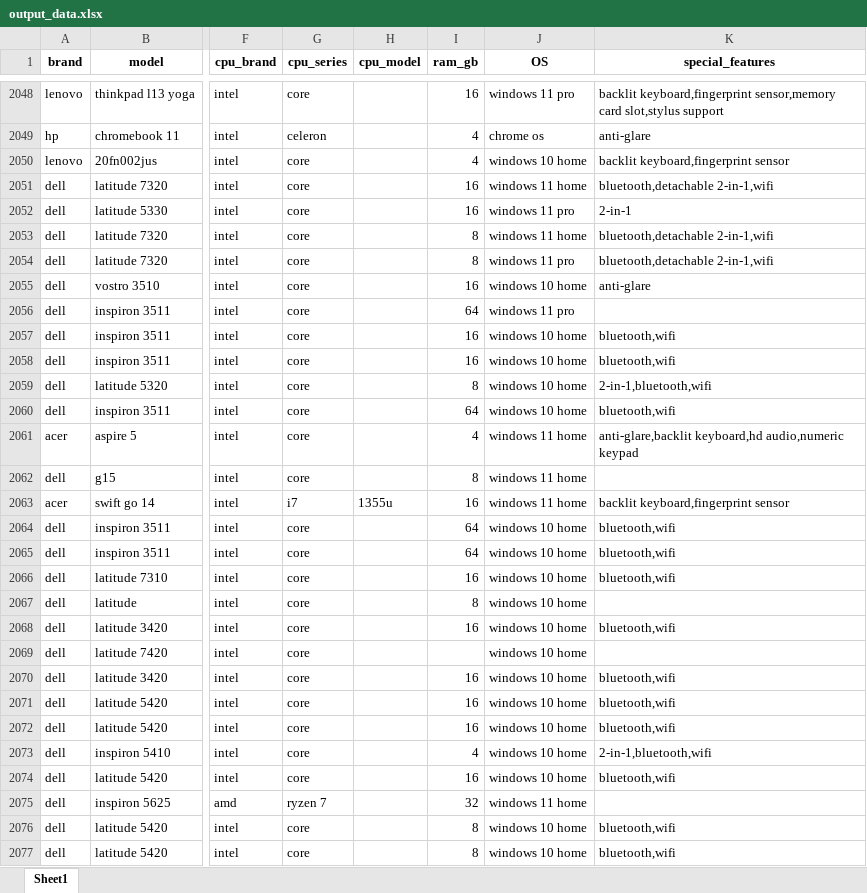
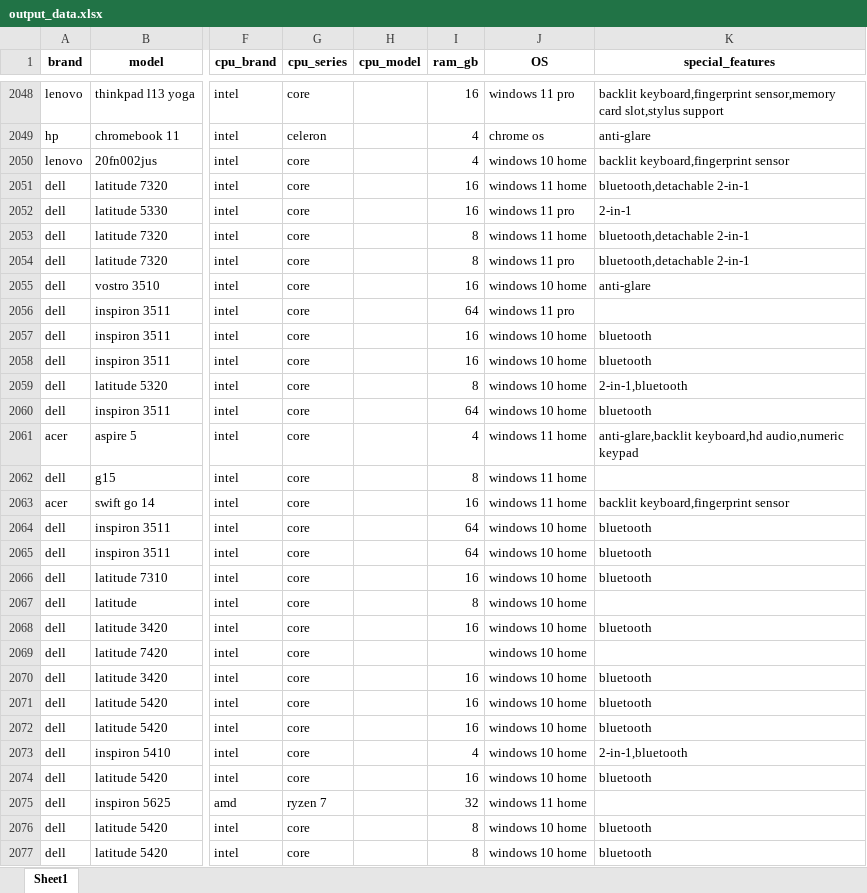
Before and after one commit to m-pluta/data-cleaning-coursework, an Excel workbook: output_data.xlsx, sheet Sheet1, drawn as a sheet; only a part is shown, gaps mark what is left out; values as stored, in another font and other column widths than the file's, no borders; the diff covers the shown part only; the diff names each change by its address in the sheet, - before the commit and + after, or states it on an @@ line.

Commit message:
Reduce the level of hard-coding when normalising special features

```diff
--- a/output_data.xlsx (sheet Sheet1)
+++ b/output_data.xlsx (sheet Sheet1)
-K2051 (special_features): bluetooth,detachable 2-in-1,wifi
+K2051 (special_features): bluetooth,detachable 2-in-1
-K2053:K2054 (special_features): bluetooth,detachable 2-in-1,wifi
+K2053:K2054 (special_features): bluetooth,detachable 2-in-1
-K2057:K2058 (special_features): bluetooth,wifi
+K2057:K2058 (special_features): bluetooth
-K2059 (special_features): 2-in-1,bluetooth,wifi
+K2059 (special_features): 2-in-1,bluetooth
-K2060 (special_features): bluetooth,wifi
+K2060 (special_features): bluetooth
-G2063 (cpu_series): i7
+G2063 (cpu_series): core
-H2063 (cpu_model): 1355u
+H2063 (cpu_model): (empty)
-K2064:K2066 (special_features): bluetooth,wifi
+K2064:K2066 (special_features): bluetooth
-K2068 (special_features): bluetooth,wifi
+K2068 (special_features): bluetooth
-K2070:K2072 (special_features): bluetooth,wifi
+K2070:K2072 (special_features): bluetooth
-K2073 (special_features): 2-in-1,bluetooth,wifi
+K2073 (special_features): 2-in-1,bluetooth
-K2074 (special_features): bluetooth,wifi
+K2074 (special_features): bluetooth
-K2076:K2077 (special_features): bluetooth,wifi
+K2076:K2077 (special_features): bluetooth
```
Also changed, not shown: 972 edited cells elsewhere in this sheet, 1 other file.
